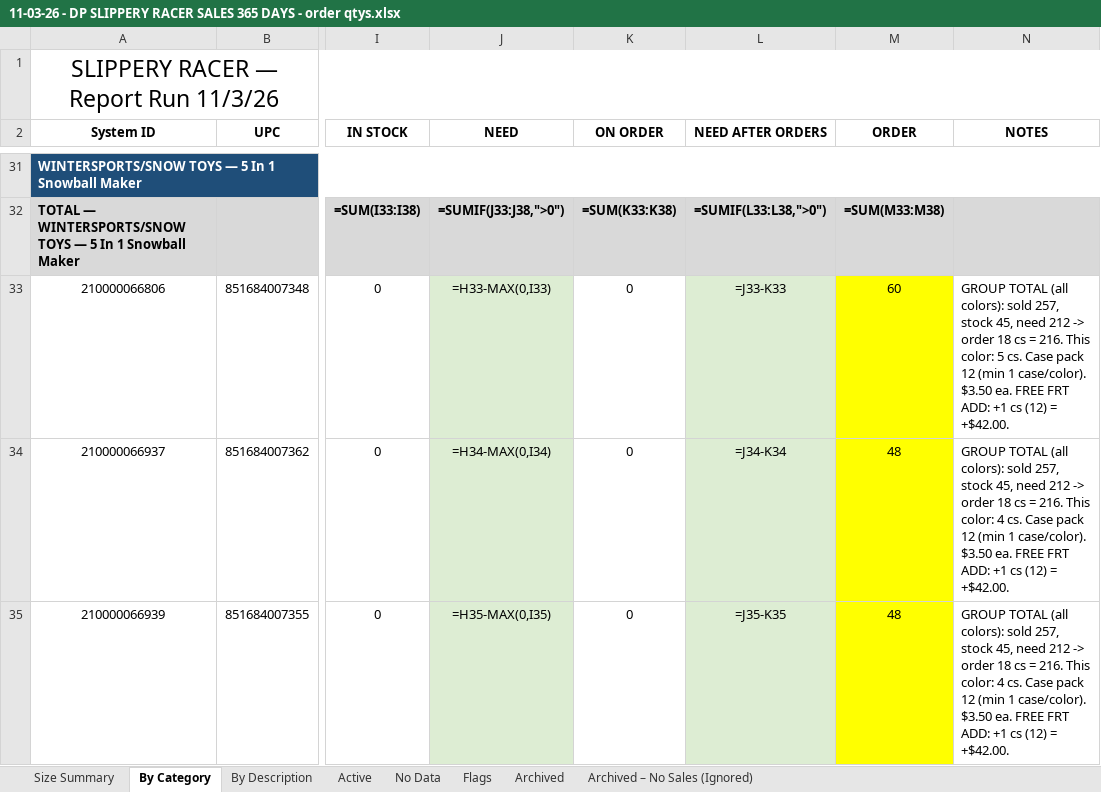
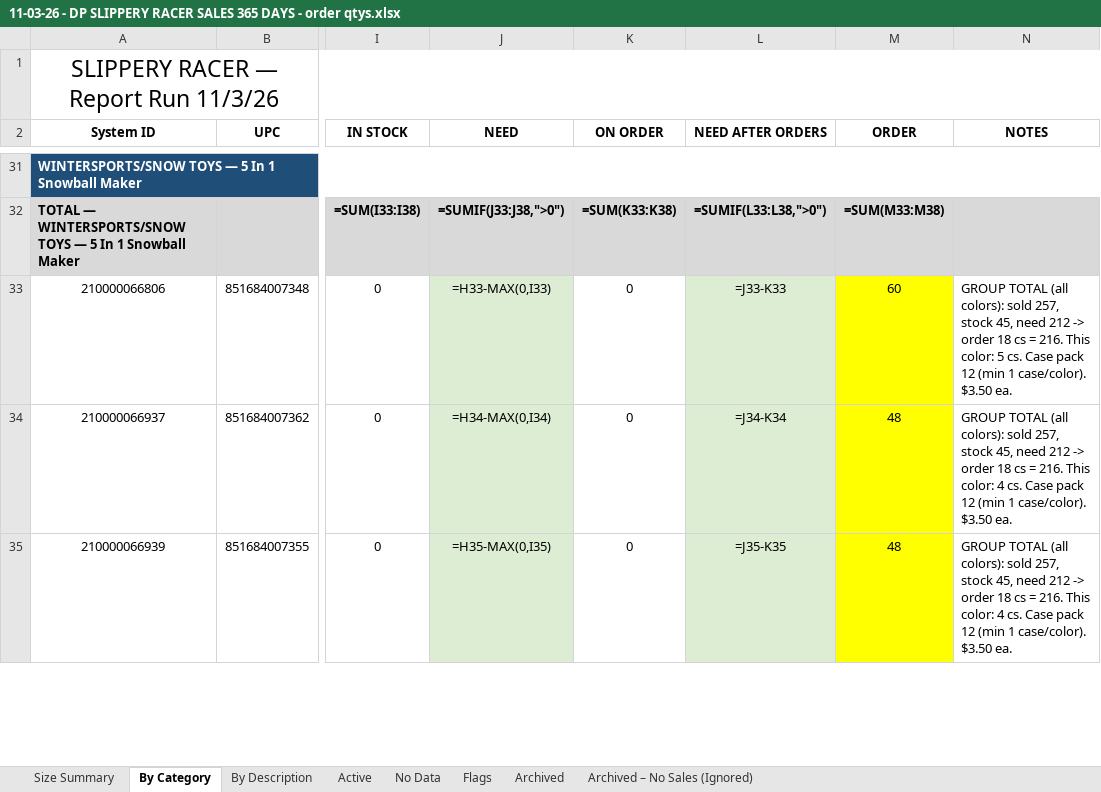
Before and after one commit to Slsports/VendorManagement, an Excel workbook: 11-03-26 - DP SLIPPERY RACER SALES 365 DAYS - order qtys.xlsx, sheet By Category, drawn as a sheet; only a part is shown, gaps mark what is left out; values as stored, in another font and other column widths than the file's, no borders; formulas without a stored value are shown as written; the diff covers the shown part only; the diff names each change by its address in the sheet, - before the commit and + after, or states it on an @@ line.

```diff
--- a/11-03-26 - DP SLIPPERY RACER SALES 365 DAYS - order qtys.xlsx (sheet By Category)
+++ b/11-03-26 - DP SLIPPERY RACER SALES 365 DAYS - order qtys.xlsx (sheet By Category)
-N33 (NOTES): …$3.50 ea. FREE FRT ADD: +1 cs (12) = +$42.00.
+N33 (NOTES): …$3.50 ea.
-N34:N35 (NOTES): …$3.50 ea. FREE FRT ADD: +1 cs (12) = +$42.00.
+N34:N35 (NOTES): …$3.50 ea.
```
Also changed, not shown: 1 added row and 10 edited cells elsewhere in this sheet, sheet By Description, sheet Active.
